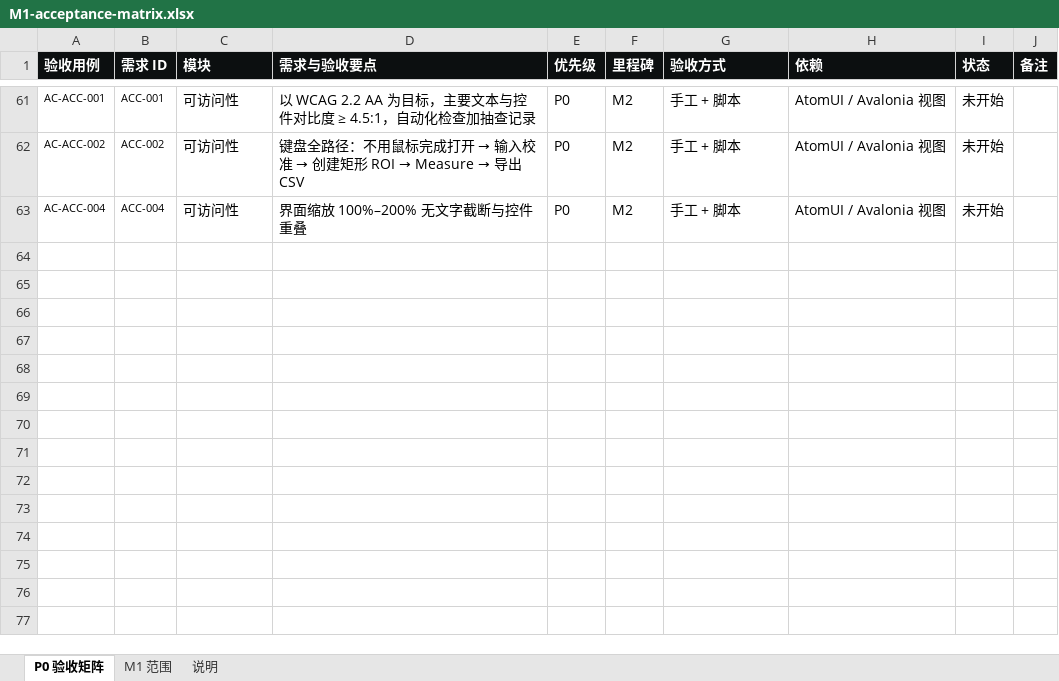
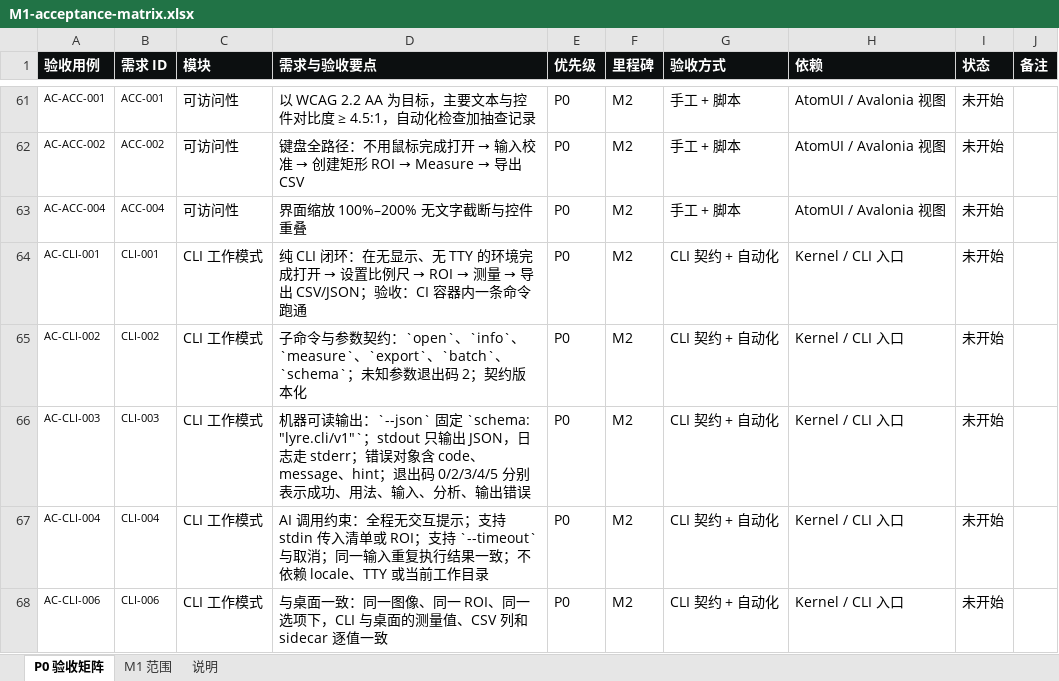
Before and after one commit to xknife-erian/ImageLyre, an Excel workbook: docs/spec/M1-acceptance-matrix.xlsx, sheet P0 验收矩阵, drawn as a sheet; only a part is shown, gaps mark what is left out; values as stored, in another font and other column widths than the file's, no borders; the diff names each change by its address in the sheet, - before the commit and + after, or states it on an @@ line.

Commit message:
docs(spec): 新增 CLI 工作模式，PRD 升 2.4 评审稿
新增 7 条 CLI 需求（五项 P0、两项 P1）：纯 CLI 闭环、子命令契约、版本化 JSON 与退出码、AI 调用约束、批处理、与桌面一致、安全权限；同步更新验收矩阵 67 条 P0、HTML 报告、状态页与 spec 说明。

```diff
--- a/docs/spec/M1-acceptance-matrix.xlsx (sheet P0 验收矩阵)
+++ b/docs/spec/M1-acceptance-matrix.xlsx (sheet P0 验收矩阵)
+row 64: AC-CLI-001 | CLI-001 | CLI 工作模式 | 纯 CLI 闭环：在无显示、无 TTY 的环境完成打开 → 设置比例尺 → ROI → 测量 → 导出 CSV/JSON；验收：CI 容器内一条命令跑通 | P0 | M2 | CLI 契约 + 自动化 | Kernel / CLI 入口 | 未开始
+row 65: AC-CLI-002 | CLI-002 | CLI 工作模式 | 子命令与参数契约：`open`、`info`、`measure`、`export`、`batch`、`schema`；未知参数退出码 2；契约版本化 | P0 | M2 | CLI 契约 + 自动化 | Kernel / CLI 入口 | 未开始
+row 66: AC-CLI-003 | CLI-003 | CLI 工作模式 | 机器可读输出：`--json` 固定 `schema: "lyre.cli/v1"`；stdout 只输出 JSON，日志走 stderr；错误对象含 code、message、hint；退出码 0/2/3/4/5 分别表示成功、用法、输入、分析、输出错误 | P0 | M2 | CLI 契约 + 自动化 | Kernel / CLI 入口 | 未开始
+row 67: AC-CLI-004 | CLI-004 | CLI 工作模式 | AI 调用约束：全程无交互提示；支持 stdin 传入清单或 ROI；支持 `--timeout` 与取消；同一输入重复执行结果一致；不依赖 locale、TTY 或当前工作目录 | P0 | M2 | CLI 契约 + 自动化 | Kernel / CLI 入口 | 未开始
+row 68: AC-CLI-006 | CLI-006 | CLI 工作模式 | 与桌面一致：同一图像、同一 ROI、同一选项下，CLI 与桌面的测量值、CSV 列和 sidecar 逐值一致 | P0 | M2 | CLI 契约 + 自动化 | Kernel / CLI 入口 | 未开始
```
Also changed, not shown: sheet 说明, 4 other files.
